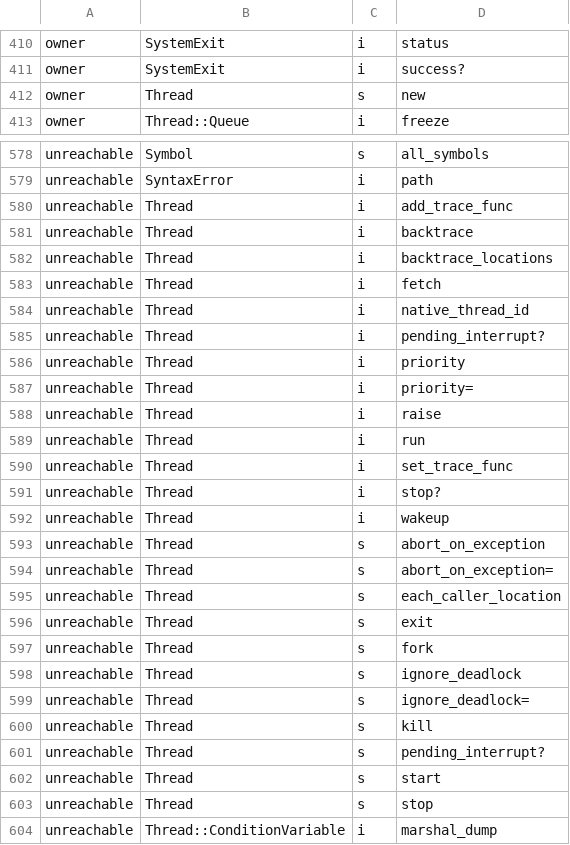
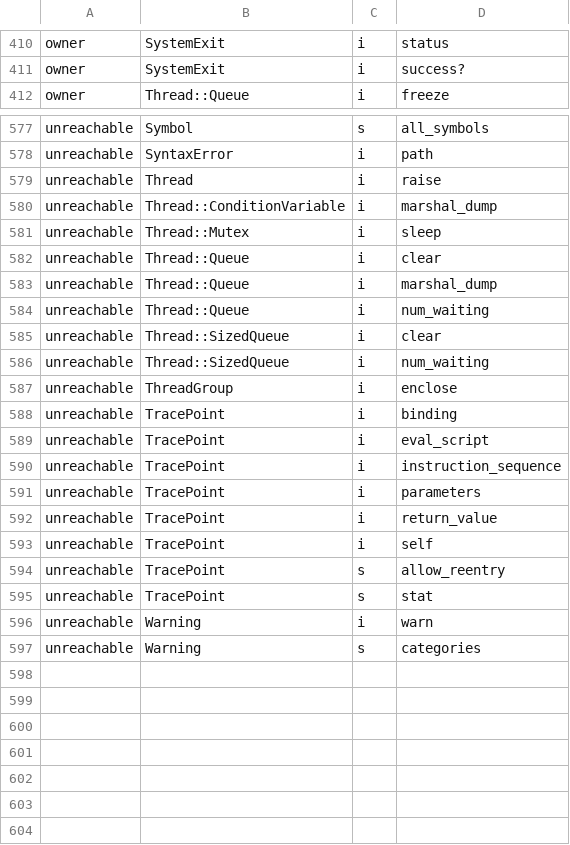
Before and after one commit to ryanseys/zeo, a TSV file: conformance/method-census-gaps.tsv, drawn as a sheet; only a part is shown, gaps mark what is left out; the shorter side is filled out with more unchanged rows; the diff covers the shown part only.

```diff
--- a/conformance/method-census-gaps.tsv
+++ b/conformance/method-census-gaps.tsv
@@ -411,3 +411,2 @@ owner	SystemExit	i	status
 owner	SystemExit	i	success?
-owner	Thread	s	new
 owner	Thread::Queue	i	freeze
@@ -579,26 +578,3 @@ unreachable	Symbol	s	all_symbols
 unreachable	SyntaxError	i	path
-unreachable	Thread	i	add_trace_func
-unreachable	Thread	i	backtrace
-unreachable	Thread	i	backtrace_locations
-unreachable	Thread	i	fetch
-unreachable	Thread	i	native_thread_id
-unreachable	Thread	i	pending_interrupt?
-unreachable	Thread	i	priority
-unreachable	Thread	i	priority=
 unreachable	Thread	i	raise
-unreachable	Thread	i	run
-unreachable	Thread	i	set_trace_func
-unreachable	Thread	i	stop?
-unreachable	Thread	i	wakeup
-unreachable	Thread	s	abort_on_exception
-unreachable	Thread	s	abort_on_exception=
-unreachable	Thread	s	each_caller_location
-unreachable	Thread	s	exit
-unreachable	Thread	s	fork
-unreachable	Thread	s	ignore_deadlock
-unreachable	Thread	s	ignore_deadlock=
-unreachable	Thread	s	kill
-unreachable	Thread	s	pending_interrupt?
-unreachable	Thread	s	start
-unreachable	Thread	s	stop
 unreachable	Thread::ConditionVariable	i	marshal_dump
```
Also changed, not shown: 2 edited cells elsewhere in this file, conformance/builtin-arity.tsv, 8 other files.
